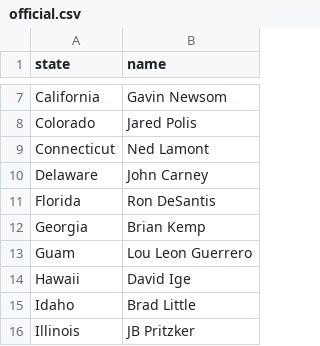
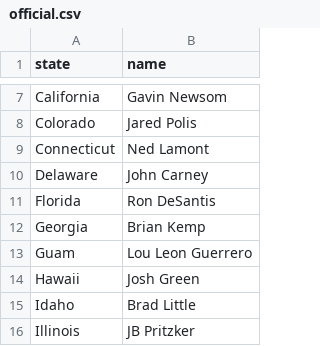
Before and after one commit to every-politician-scrapers/us-governors, a CSV file: data/official.csv, drawn as a sheet; only a part is shown, gaps mark what is left out.

```diff
--- a/data/official.csv
+++ b/data/official.csv
@@ -13,3 +13,3 @@ Georgia,Brian Kemp
 Guam,Lou Leon Guerrero
-Hawaii,David Ige
+Hawaii,Josh Green
 Idaho,Brad Little
```
Also changed, not shown: data/wikidata.csv, 1 other file.
